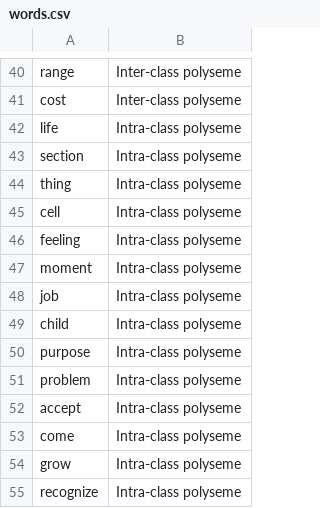
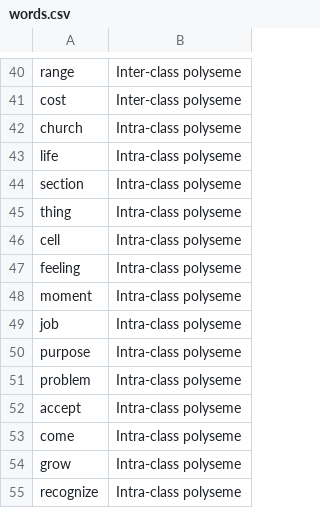
Before and after one commit to denisshehu/Polysemy, a CSV file: utils/words.csv, drawn as a sheet; only a part is shown, gaps mark what is left out; removed rows and columns are numbered as before the commit, all else as after; the diff names each change by its address in the sheet, - before the commit and + after, or states it on an @@ line.

```diff
--- a/utils/words.csv
+++ b/utils/words.csv
+row 42: church | Intra-class polyseme
-row 49: child | Intra-class polyseme
```
Also changed, not shown: 38 other files.
